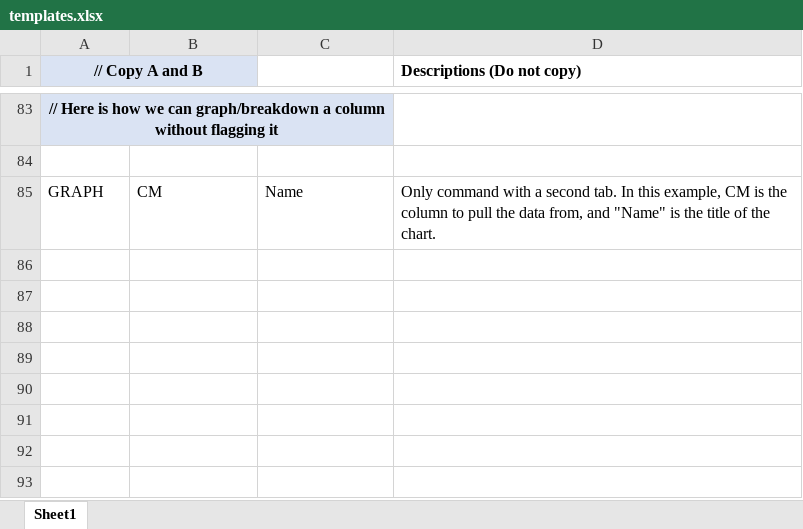
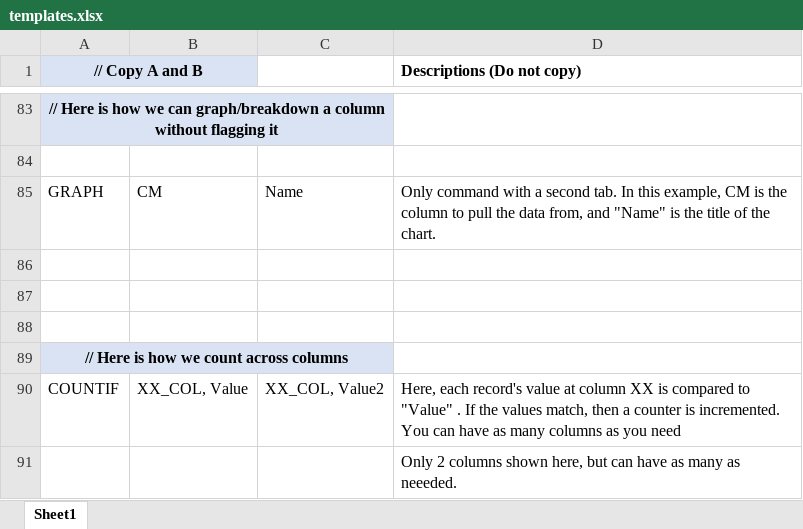
Before and after one commit to KGSDilshan/Bubbleless, an Excel workbook: templates/templates.xlsx, sheet Sheet1, drawn as a sheet; only a part is shown, gaps mark what is left out; values as stored, in another font and other column widths than the file's, no borders; the diff names each change by its address in the sheet, - before the commit and + after, or states it on an @@ line.

Commit message:
update template with new command

```diff
--- a/templates/templates.xlsx (sheet Sheet1)
+++ b/templates/templates.xlsx (sheet Sheet1)
+row 86: (empty)
+row 87: (empty)
+row 88: (empty)
+row 89: // Here is how we count across columns
+row 90: COUNTIF | XX_COL, Value | XX_COL, Value2 | Here, each record's value at column XX is compared to "Value" . If the values match, then a counter is incremented. You can have as many columns as you need
+row 91:  |  |  | Only 2 columns shown here, but can have as many as neeeded.
```
